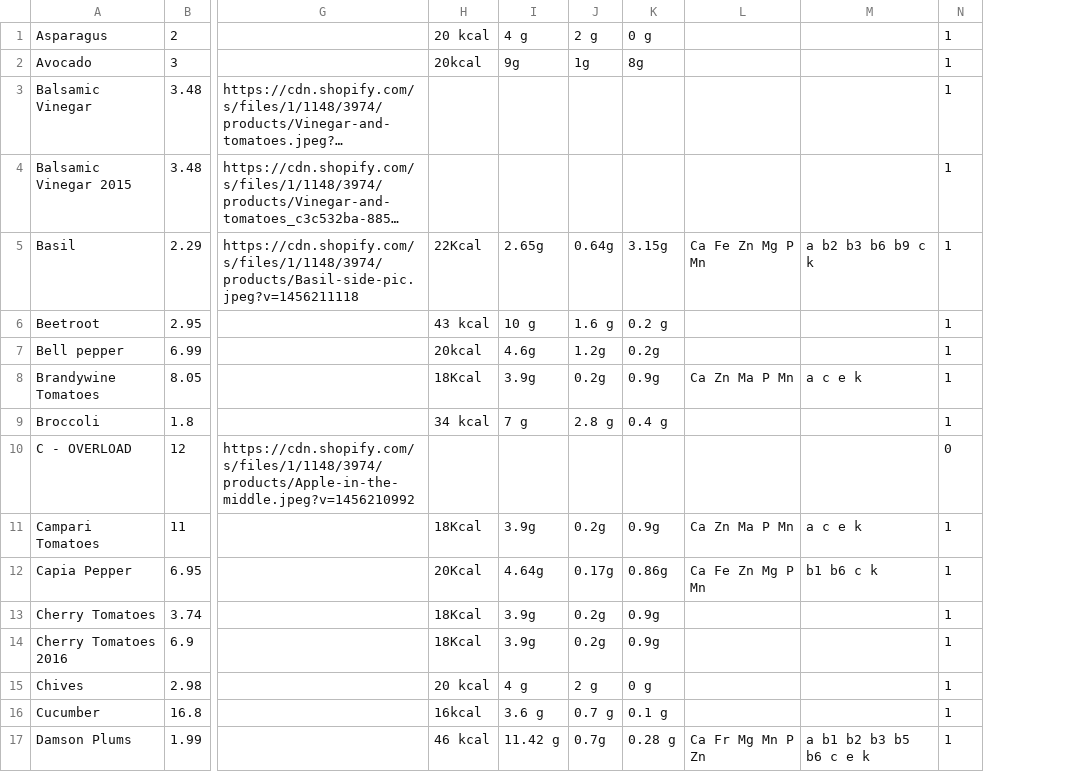
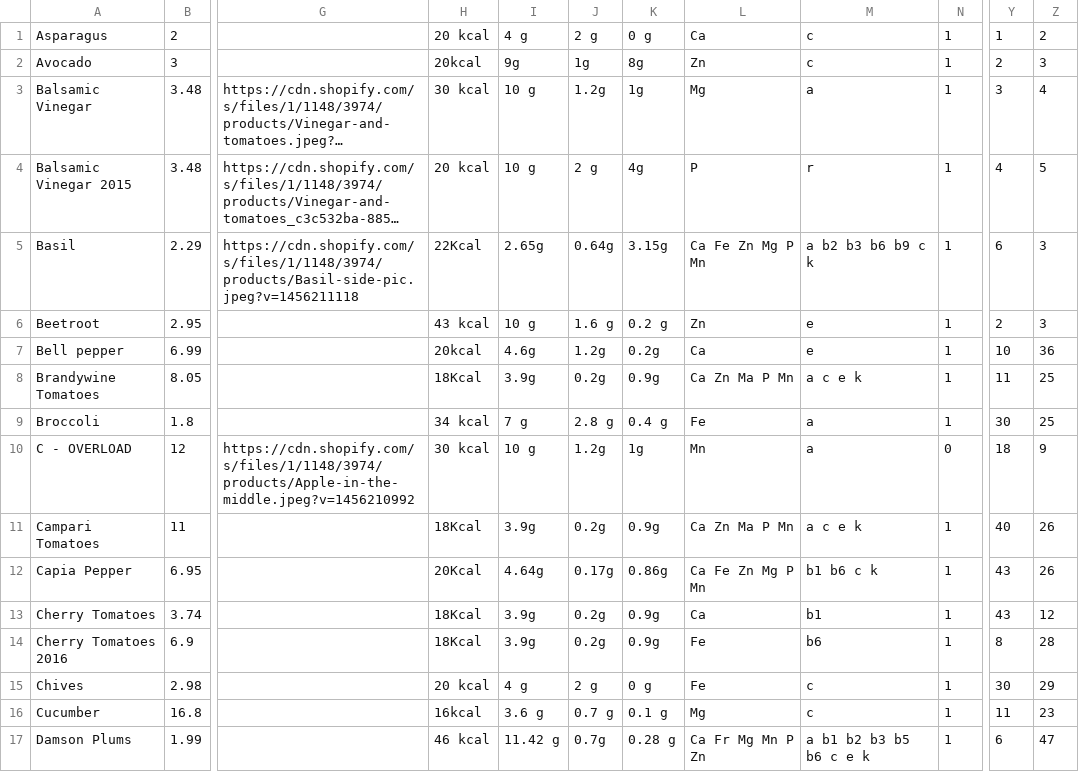
Before and after one commit to valentin1235/foodly-backend, a CSV file: foodlyCSV.csv, drawn as a sheet; only a part is shown, gaps mark what is left out; long unchanged cells end in …; the diff covers the shown part only; the diff names each change by its address in the sheet, - before the commit and + after, or states it on an @@ line.

```diff
--- a/foodlyCSV.csv
+++ b/foodlyCSV.csv
+column Y, rows 1-17: 1 | 2 | 3 | 4 | 6 | 2 | 10 | 11 | 30 | 18 | 40 | 43 | 43 | 8 | 30 | 11 | 6
+column Z, rows 1-17: 2 | 3 | 4 | 5 | 3 | 3 | 36 | 25 | 25 | 9 | 26 | 26 | 12 | 28 | 29 | 23 | 47
-L1: (empty)
+L1: Ca
-M1:M2: (empty)
+M1:M2: c
-L2: (empty)
+L2: Zn
-H3: (empty)
+H3: 30 kcal
-I3:I4: (empty)
+I3:I4: 10 g
-J3: (empty)
+J3: 1.2g
-K3: (empty)
+K3: 1g
-L3: (empty)
+L3: Mg
-M3: (empty)
+M3: a
-H4: (empty)
+H4: 20 kcal
-J4: (empty)
+J4: 2 g
-K4: (empty)
+K4: 4g
-L4: (empty)
+L4: P
-M4: (empty)
+M4: r
-L6: (empty)
+L6: Zn
-M6:M7: (empty)
+M6:M7: e
-L7: (empty)
+L7: Ca
-L9: (empty)
+L9: Fe
-M9:M10: (empty)
+M9:M10: a
-H10: (empty)
+H10: 30 kcal
-I10: (empty)
+I10: 10 g
-J10: (empty)
+J10: 1.2g
-K10: (empty)
+K10: 1g
-L10: (empty)
+L10: Mn
-L13: (empty)
+L13: Ca
-M13: (empty)
+M13: b1
-L14:L15: (empty)
+L14:L15: Fe
-M14: (empty)
+M14: b6
-M15:M16: (empty)
+M15:M16: c
-L16: (empty)
+L16: Mg
```
Also changed, not shown: 78 edited cells elsewhere in this file, 15 other files.
